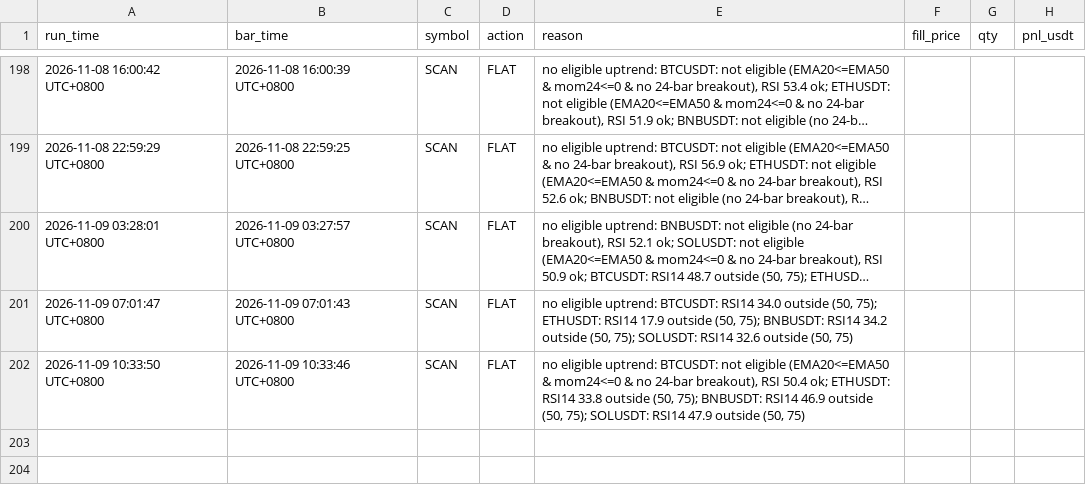
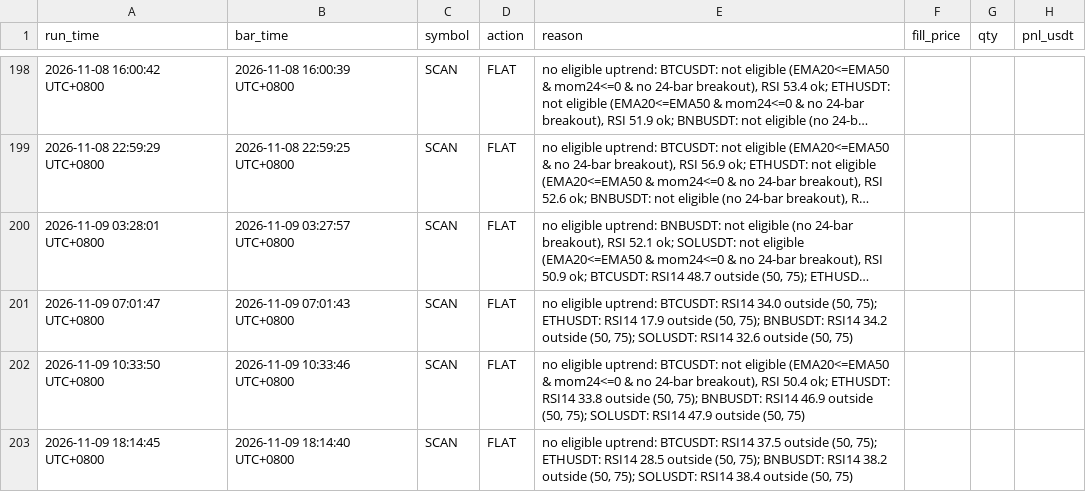
Before and after one commit to hawk-contribute/paper-trader, a CSV file: decisions.csv, drawn as a sheet; only a part is shown, gaps mark what is left out; long unchanged cells end in …; the diff names each change by its address in the sheet, - before the commit and + after, or states it on an @@ line.

```diff
--- a/decisions.csv
+++ b/decisions.csv
+row 203: 2026-11-09 18:14:45 UTC+0800 | 2026-11-09 18:14:40 UTC+0800 | SCAN | FLAT | no eligible uptrend: BTCUSDT: RSI14 37.5 outside (50, 75); ETHUSDT: RSI14 28.5 outside (50, 75); BNBUSDT: RSI14 38.2 outside (50, 75); SOLUSDT: RSI14 38.4 outside (50, 75)
```
Also changed, not shown: 3 other files.
